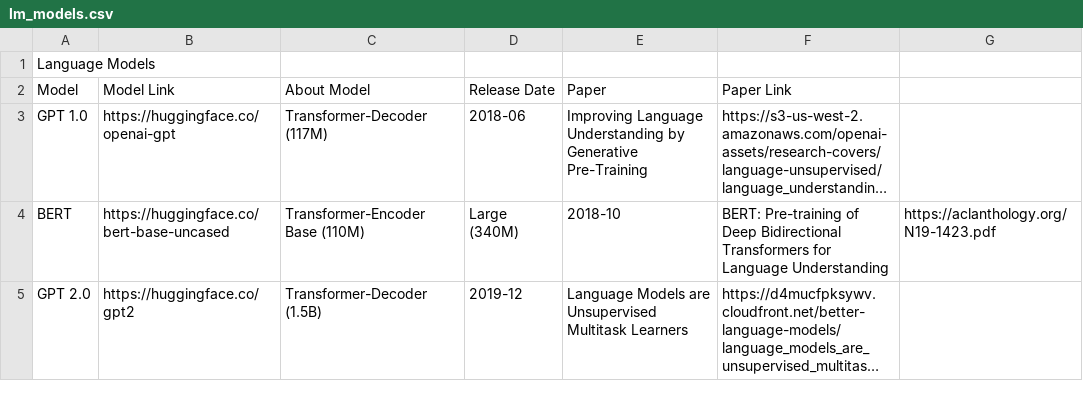
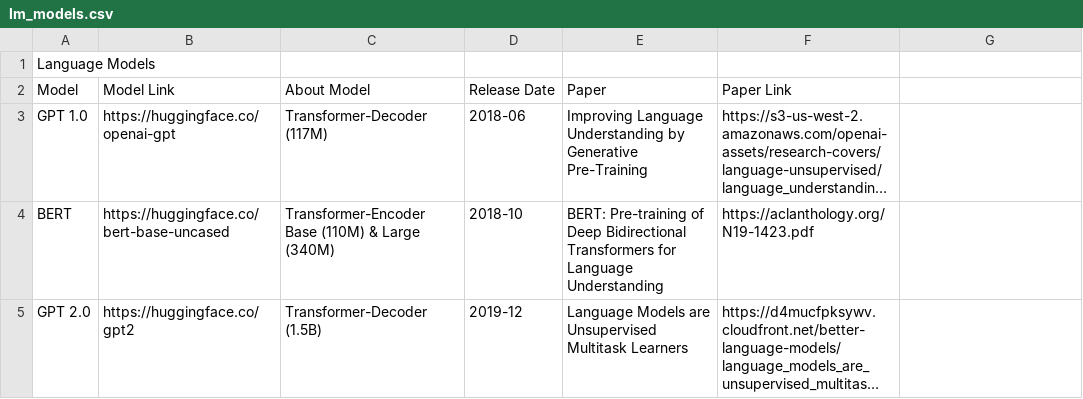
Before and after one commit to rahuldshetty/Awesome-AI, a CSV file: data/GenAI/lm_models.csv, drawn as a sheet; long unchanged cells end in …; the diff names each change by its address in the sheet, - before the commit and + after, or states it on an @@ line.

```diff
--- a/data/GenAI/lm_models.csv
+++ b/data/GenAI/lm_models.csv
-C4 (About Model): Transformer-Encoder Base (110M)
+C4 (About Model): Transformer-Encoder Base (110M) & Large (340M)
-D4 (Release Date): Large (340M)
+D4 (Release Date): 2018-10
-E4 (Paper): 2018-10
+E4 (Paper): BERT: Pre-training of Deep Bidirectional Transformers for Language Understanding
-F4 (Paper Link): BERT: Pre-training of Deep Bidirectional Transformers for Language Understanding
+F4 (Paper Link): https://aclanthology.org/N19-1423.pdf
-G4: https://aclanthology.org/N19-1423.pdf
+G4: (empty)
```
Also changed, not shown: 2 other files.
